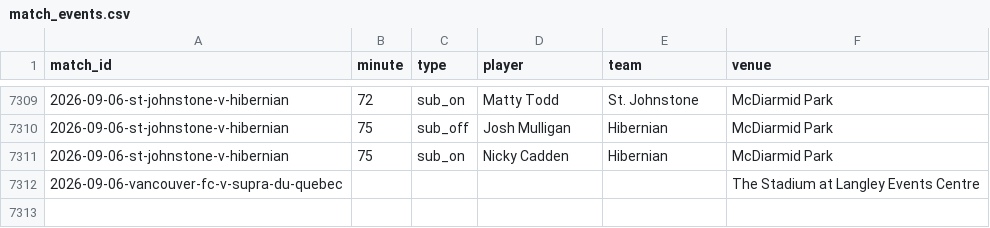
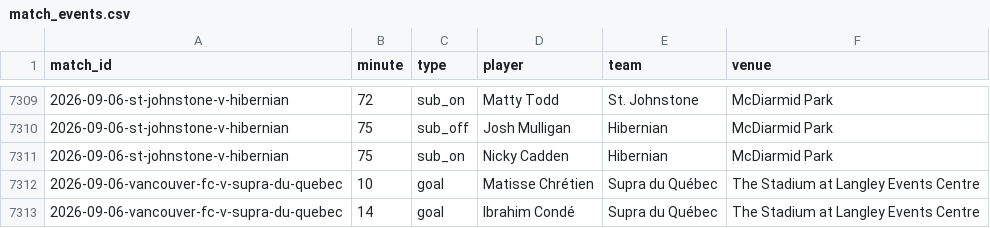
Before and after one commit to JustPatrickG/footballers.ie, a CSV file: data/api/match_events.csv, drawn as a sheet; only a part is shown, gaps mark what is left out.

```diff
--- a/data/api/match_events.csv
+++ b/data/api/match_events.csv
@@ -7311,2 +7311,3 @@ match_id,minute,type,player,team,venue
 2026-09-06-st-johnstone-v-hibernian,75,sub_on,Nicky Cadden,Hibernian,McDiarmid Park
-2026-09-06-vancouver-fc-v-supra-du-quebec,,,,,The Stadium at Langley Events Centre
+2026-09-06-vancouver-fc-v-supra-du-quebec,10,goal,Matisse Chrétien,Supra du Québec,The Stadium at Langley Events Centre
+2026-09-06-vancouver-fc-v-supra-du-quebec,14,goal,Ibrahim Condé,Supra du Québec,The Stadium at Langley Events Centre
```
Also changed, not shown: data/api/lineups.csv, data/api/players.csv, 2 other files.
